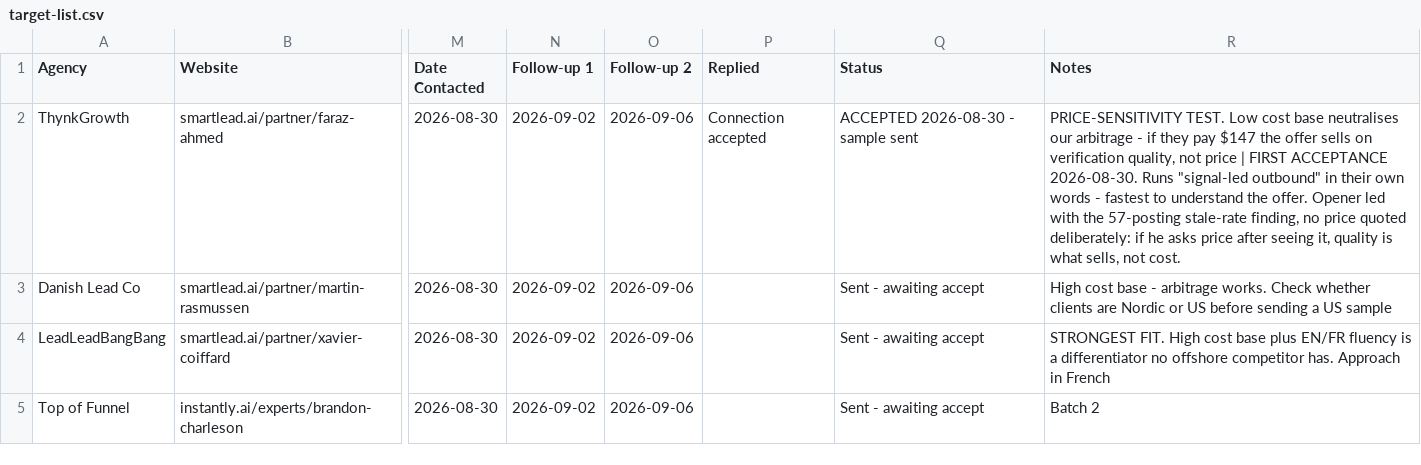
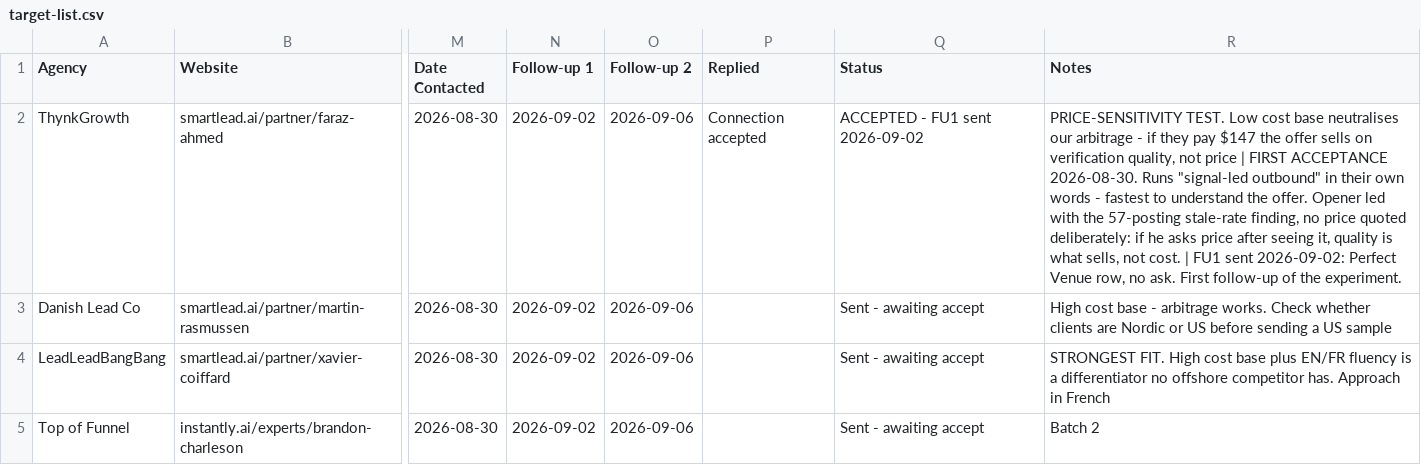
Before and after one commit to bokjong393/Mybusiness, a CSV file: templates/target-list.csv, drawn as a sheet; only a part is shown, gaps mark what is left out; the diff names each change by its address in the sheet, - before the commit and + after, or states it on an @@ line.

```diff
--- a/templates/target-list.csv
+++ b/templates/target-list.csv
-Q2 (Status): ACCEPTED 2026-08-30 - sample sent
+Q2 (Status): ACCEPTED - FU1 sent 2026-09-02
-R2 (Notes): …not cost.
+R2 (Notes): …not cost. | FU1 sent 2026-09-02: Perfect Venue row, no ask. First follow-up of the experiment.
```
Also changed, not shown: 1 other file.
